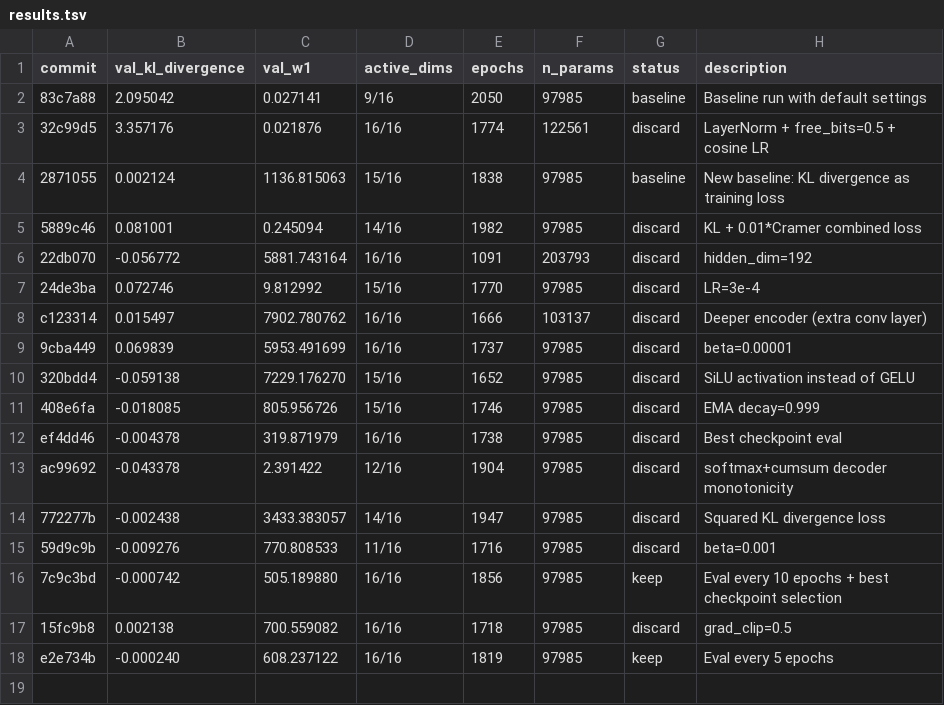
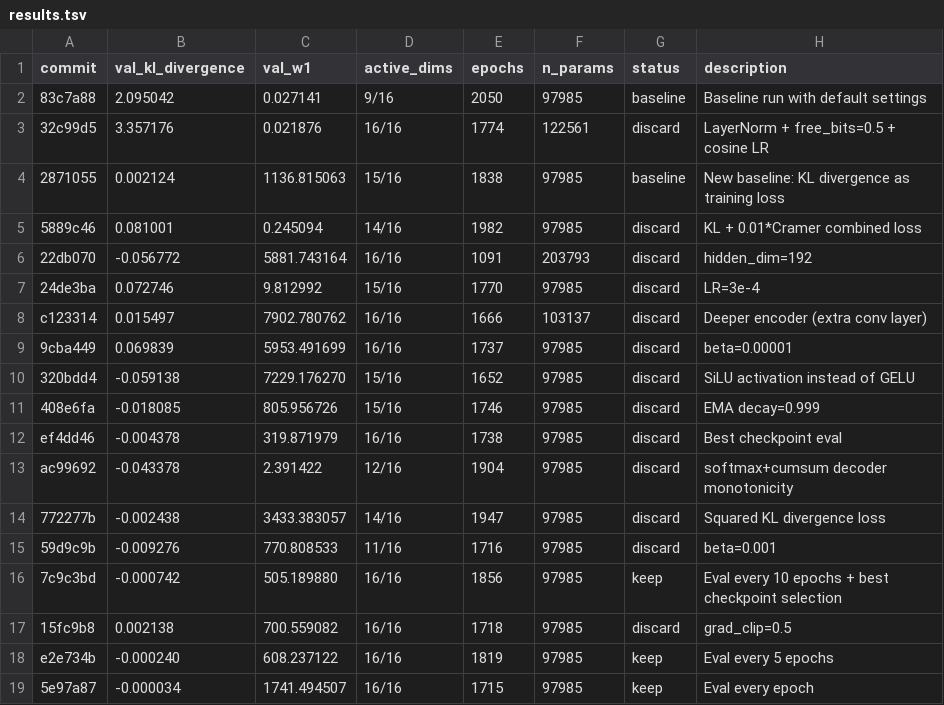
Before and after one commit to y-doctor/distribution-vae, a TSV file: autoresearch/results.tsv, drawn as a sheet; the diff names each change by its address in the sheet, - before the commit and + after, or states it on an @@ line.

```diff
--- a/autoresearch/results.tsv
+++ b/autoresearch/results.tsv
+row 19: 5e97a87 | -0.000034 | 1741.494507 | 16/16 | 1715 | 97985 | keep | Eval every epoch
```
